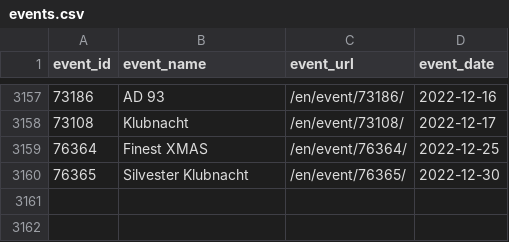
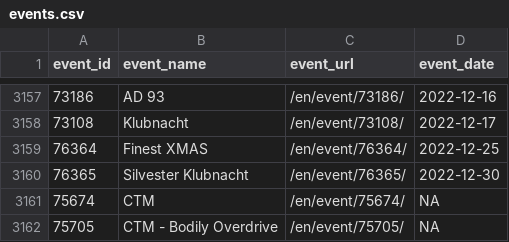
Before and after one commit to ewenme/berghain, a CSV file: data/events.csv, drawn as a sheet; only a part is shown, gaps mark what is left out; the diff names each change by its address in the sheet, - before the commit and + after, or states it on an @@ line.

```diff
--- a/data/events.csv
+++ b/data/events.csv
+row 3161: 75674 | CTM | /en/event/75674/ | NA
+row 3162: 75705 | CTM - Bodily Overdrive | /en/event/75705/ | NA
```
Also changed, not shown: data/lineups.csv.
